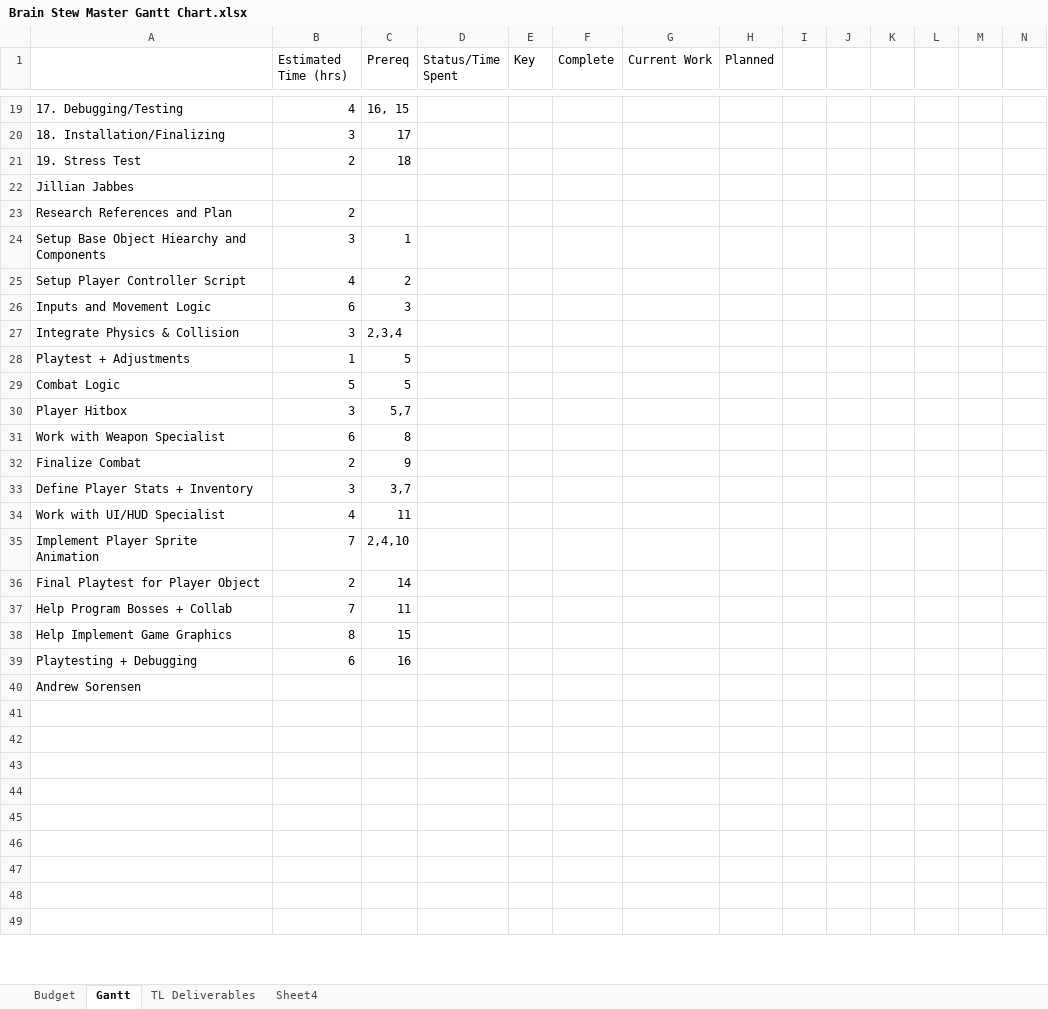
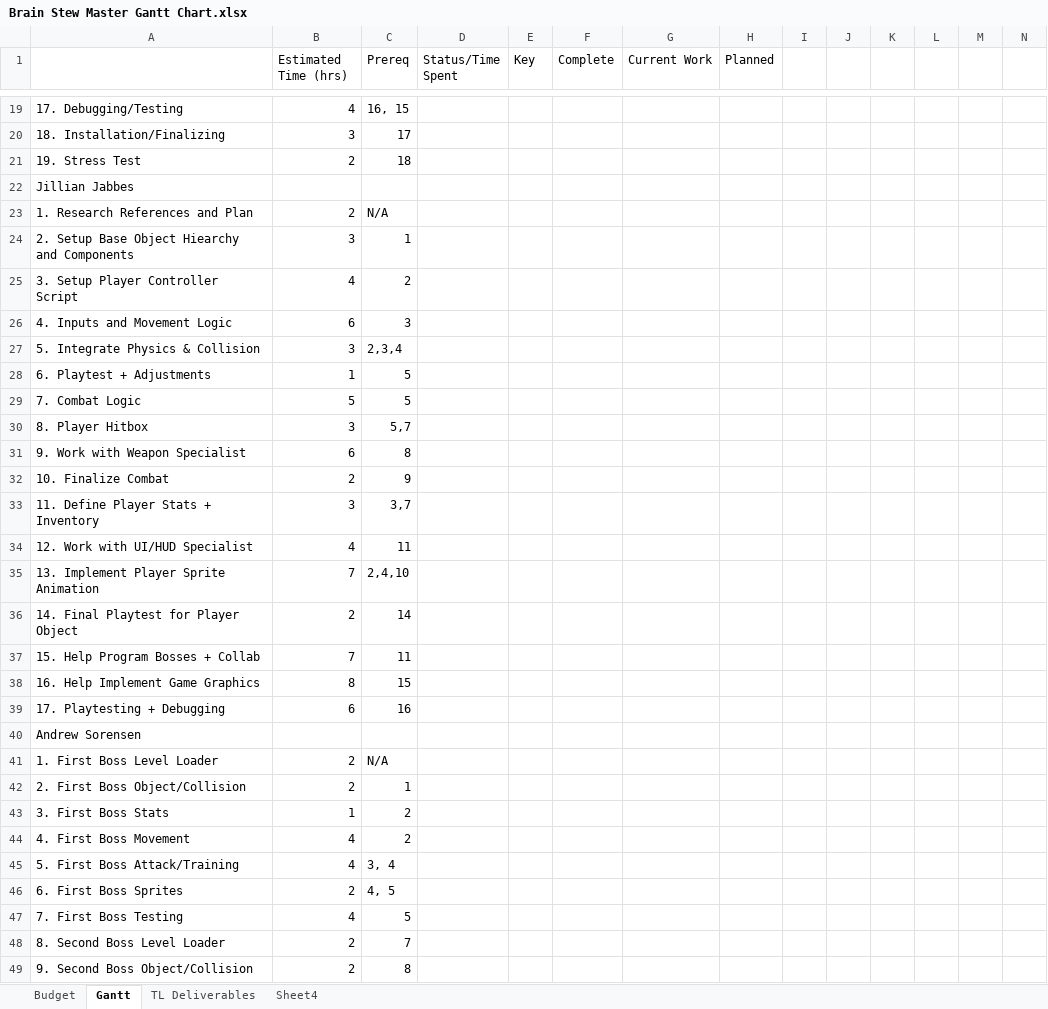
Before and after one commit to CorylC/CS383BrainstewGame, an Excel workbook: 383Game/Doc/Brain Stew Master Gantt Chart.xlsx, sheet Gantt, drawn as a sheet; only a part is shown, gaps mark what is left out; values as stored, in another font and other column widths than the file's, no cell formats; rows hold the shown columns only; the diff covers the shown part only; the diff names each change by its address in the sheet, - before the commit and + after, or states it on an @@ line.

Commit message:
Update Brain Stew Gantt Chart
Almost done, going to finish the moving platform and complete the gantt

```diff
--- a/383Game/Doc/Brain Stew Master Gantt Chart.xlsx (sheet Gantt)
+++ b/383Game/Doc/Brain Stew Master Gantt Chart.xlsx (sheet Gantt)
-A23: Research References and Plan
+A23: 1. Research References and Plan
-C23 (Prereq): (empty)
+C23 (Prereq): N/A
-A24: Setup Base Object Hiearchy and Components
+A24: 2. Setup Base Object Hiearchy and Components
-A25: Setup Player Controller Script
+A25: 3. Setup Player Controller Script
-A26: Inputs and Movement Logic
+A26: 4. Inputs and Movement Logic
-A27: Integrate Physics & Collision
+A27: 5. Integrate Physics & Collision
-A28: Playtest + Adjustments
+A28: 6. Playtest + Adjustments
-A29: Combat Logic
+A29: 7. Combat Logic
-A30: Player Hitbox
+A30: 8. Player Hitbox
-A31: Work with Weapon Specialist
+A31: 9. Work with Weapon Specialist
-A32: Finalize Combat
+A32: 10. Finalize Combat
-A33: Define Player Stats + Inventory
+A33: 11. Define Player Stats + Inventory
-A34: Work with UI/HUD Specialist
+A34: 12. Work with UI/HUD Specialist
-A35: Implement Player Sprite Animation
+A35: 13. Implement Player Sprite Animation
-A36: Final Playtest for Player Object
+A36: 14. Final Playtest for Player Object
-A37: Help Program Bosses + Collab
+A37: 15. Help Program Bosses + Collab
-A38: Help Implement Game Graphics
+A38: 16. Help Implement Game Graphics
-A39: Playtesting + Debugging
+A39: 17. Playtesting + Debugging
-row 41: (empty)
+row 41: 1. First Boss Level Loader | 2 | N/A
-row 42: (empty)
+row 42: 2. First Boss Object/Collision | 2 | 1
-row 43: (empty)
+row 43: 3. First Boss Stats | 1 | 2
-row 44: (empty)
+row 44: 4. First Boss Movement | 4 | 2
-row 45: (empty)
+row 45: 5. First Boss Attack/Training | 4 | 3, 4
-row 46: (empty)
+row 46: 6. First Boss Sprites | 2 | 4, 5
-row 47: (empty)
+row 47: 7. First Boss Testing | 4 | 5
-row 48: (empty)
+row 48: 8. Second Boss Level Loader | 2 | 7
-row 49: (empty)
+row 49: 9. Second Boss Object/Collision | 2 | 8
```
Also changed, not shown: 9 added rows and 60 edited cells elsewhere in this sheet, cell formats.
